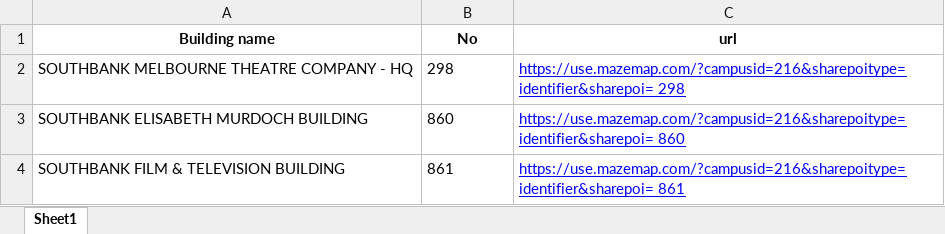
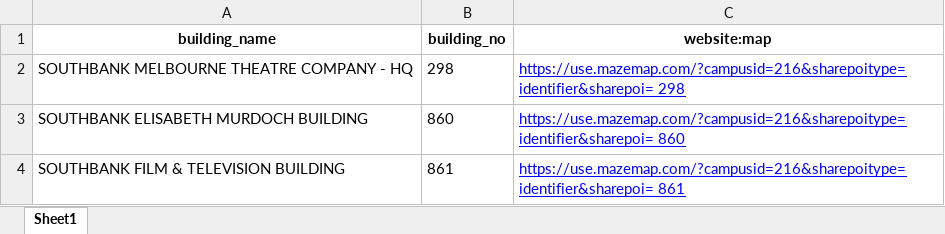
Before and after one commit to is0xjh25/hyperlink-pasting, an Excel workbook: Mapping/unimelb_southbank_url.xlsx, sheet Sheet1, drawn as a sheet; only a part is shown; values as stored, in another font and other column widths than the file's, no borders; removed rows and columns are numbered as before the commit, all else as after; the diff names each change by its address in the sheet, - before the commit and + after, or states it on an @@ line.

Commit message:
Update the col name for STH

```diff
--- a/Mapping/unimelb_southbank_url.xlsx (sheet Sheet1)
+++ b/Mapping/unimelb_southbank_url.xlsx (sheet Sheet1)
-row 1: Building name | No | url
+row 1: building_name | building_no | website:map
```
